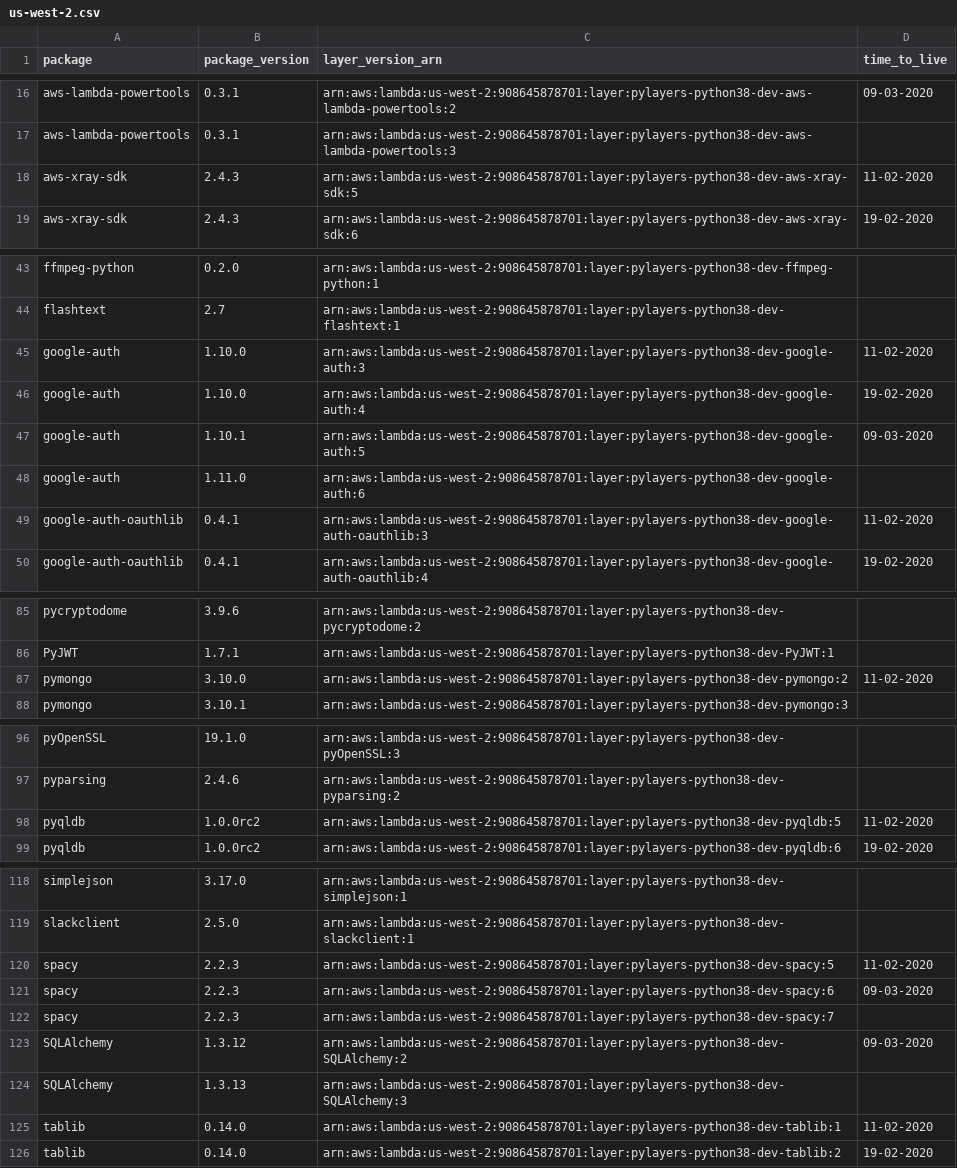
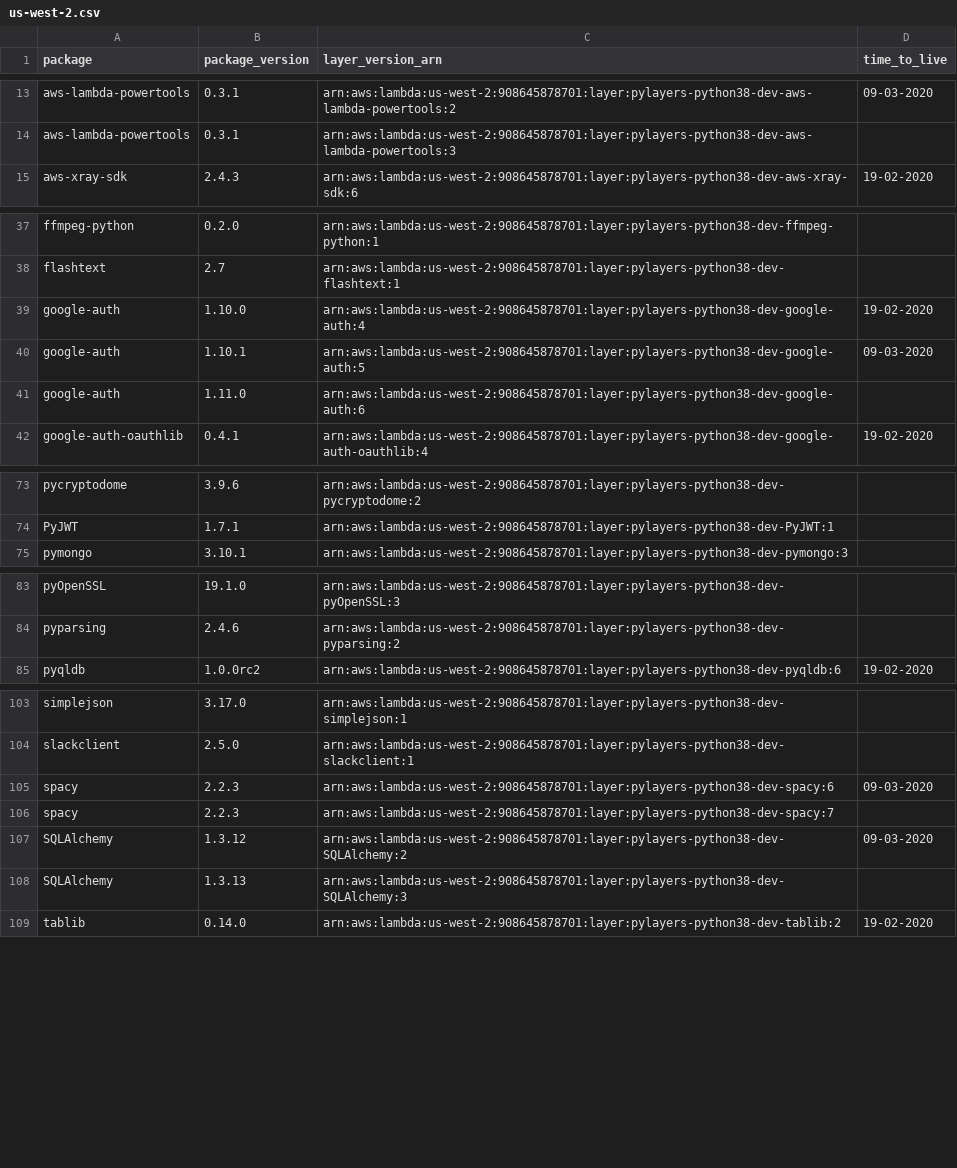
Before and after one commit to keithrozario/Klayers-dev, a CSV file: deployments/python3.8/arns/us-west-2.csv, drawn as a sheet; only a part is shown, gaps mark what is left out; the diff covers the shown part only.

```diff
--- a/deployments/python3.8/arns/us-west-2.csv
+++ b/deployments/python3.8/arns/us-west-2.csv
@@ -17,3 +14,2 @@ aws-lambda-powertools,0.3.1,arn:aws:lambda:us-west-2:908645878701:layer:pylayers
 aws-lambda-powertools,0.3.1,arn:aws:lambda:us-west-2:908645878701:layer:pylayers-python38-dev-aws-lambda-powertools:3,
-aws-xray-sdk,2.4.3,arn:aws:lambda:us-west-2:908645878701:layer:pylayers-python38-dev-aws-xray-sdk:5,11-02-2020
 aws-xray-sdk,2.4.3,arn:aws:lambda:us-west-2:908645878701:layer:pylayers-python38-dev-aws-xray-sdk:6,19-02-2020
@@ -44,3 +38,2 @@ ffmpeg-python,0.2.0,arn:aws:lambda:us-west-2:908645878701:layer:pylayers-python3
 flashtext,2.7,arn:aws:lambda:us-west-2:908645878701:layer:pylayers-python38-dev-flashtext:1,
-google-auth,1.10.0,arn:aws:lambda:us-west-2:908645878701:layer:pylayers-python38-dev-google-auth:3,11-02-2020
 google-auth,1.10.0,arn:aws:lambda:us-west-2:908645878701:layer:pylayers-python38-dev-google-auth:4,19-02-2020
@@ -48,3 +41,2 @@ google-auth,1.10.1,arn:aws:lambda:us-west-2:908645878701:layer:pylayers-python38
 google-auth,1.11.0,arn:aws:lambda:us-west-2:908645878701:layer:pylayers-python38-dev-google-auth:6,
-google-auth-oauthlib,0.4.1,arn:aws:lambda:us-west-2:908645878701:layer:pylayers-python38-dev-google-auth-oauthlib:3,11-02-2020
 google-auth-oauthlib,0.4.1,arn:aws:lambda:us-west-2:908645878701:layer:pylayers-python38-dev-google-auth-oauthlib:4,19-02-2020
@@ -86,3 +74,2 @@ pycryptodome,3.9.6,arn:aws:lambda:us-west-2:908645878701:layer:pylayers-python38
 PyJWT,1.7.1,arn:aws:lambda:us-west-2:908645878701:layer:pylayers-python38-dev-PyJWT:1,
-pymongo,3.10.0,arn:aws:lambda:us-west-2:908645878701:layer:pylayers-python38-dev-pymongo:2,11-02-2020
 pymongo,3.10.1,arn:aws:lambda:us-west-2:908645878701:layer:pylayers-python38-dev-pymongo:3,
@@ -97,3 +84,2 @@ pyOpenSSL,19.1.0,arn:aws:lambda:us-west-2:908645878701:layer:pylayers-python38-d
 pyparsing,2.4.6,arn:aws:lambda:us-west-2:908645878701:layer:pylayers-python38-dev-pyparsing:2,
-pyqldb,1.0.0rc2,arn:aws:lambda:us-west-2:908645878701:layer:pylayers-python38-dev-pyqldb:5,11-02-2020
 pyqldb,1.0.0rc2,arn:aws:lambda:us-west-2:908645878701:layer:pylayers-python38-dev-pyqldb:6,19-02-2020
@@ -119,3 +104,2 @@ simplejson,3.17.0,arn:aws:lambda:us-west-2:908645878701:layer:pylayers-python38-
 slackclient,2.5.0,arn:aws:lambda:us-west-2:908645878701:layer:pylayers-python38-dev-slackclient:1,
-spacy,2.2.3,arn:aws:lambda:us-west-2:908645878701:layer:pylayers-python38-dev-spacy:5,11-02-2020
 spacy,2.2.3,arn:aws:lambda:us-west-2:908645878701:layer:pylayers-python38-dev-spacy:6,09-03-2020
@@ -124,3 +108,2 @@ SQLAlchemy,1.3.12,arn:aws:lambda:us-west-2:908645878701:layer:pylayers-python38-
 SQLAlchemy,1.3.13,arn:aws:lambda:us-west-2:908645878701:layer:pylayers-python38-dev-SQLAlchemy:3,
-tablib,0.14.0,arn:aws:lambda:us-west-2:908645878701:layer:pylayers-python38-dev-tablib:1,11-02-2020
 tablib,0.14.0,arn:aws:lambda:us-west-2:908645878701:layer:pylayers-python38-dev-tablib:2,19-02-2020
```
Also changed, not shown: 10 removed rows elsewhere in this file, deployments/python3.8/arns/us-east-1.csv, 1 other file.
